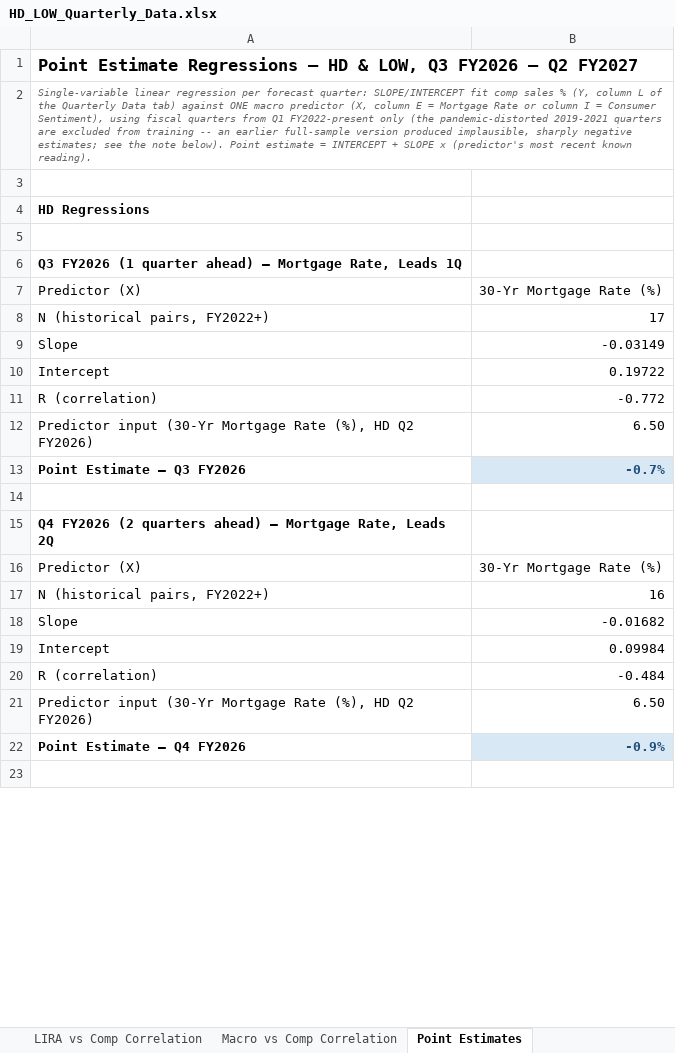
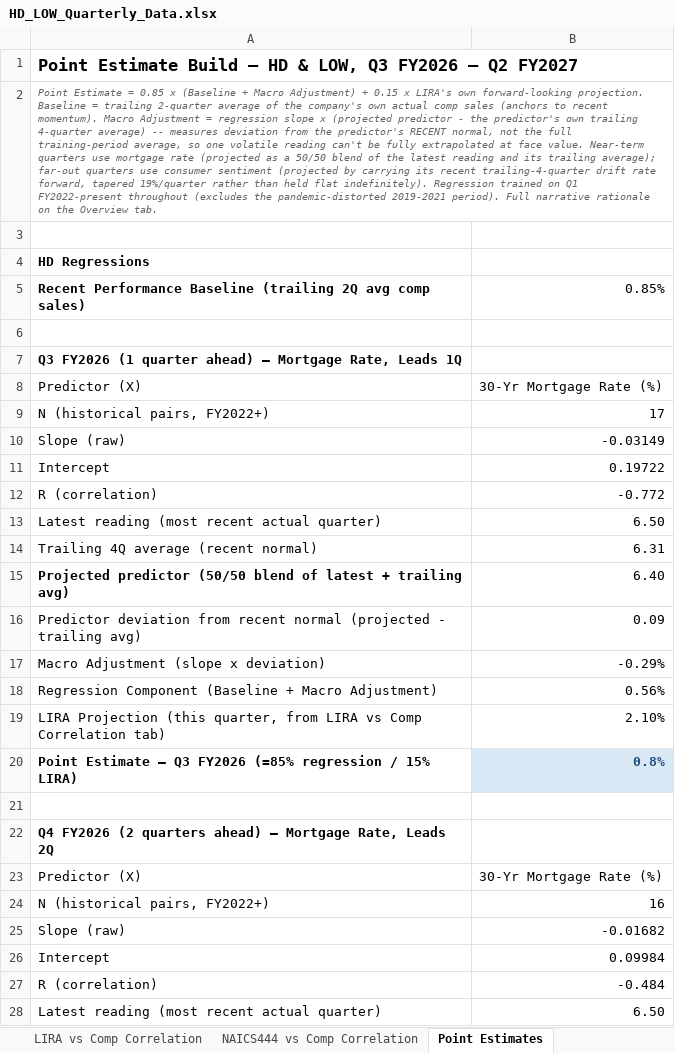
Before and after one commit to wagnerja90/hd_low_dash, an Excel workbook: data/HD_LOW_Quarterly_Data.xlsx, sheet Point Estimates, drawn as a sheet; only a part is shown; the shorter side is filled out with more unchanged rows; values as stored, in another font and other column widths than the file's, no borders; removed rows and columns are numbered as before the commit, all else as after; the diff covers the shown part only; the diff names each change by its address in the sheet, - before the commit and + after, or states it on an @@ line.

```diff
--- a/data/HD_LOW_Quarterly_Data.xlsx (sheet Point Estimates)
+++ b/data/HD_LOW_Quarterly_Data.xlsx (sheet Point Estimates)
-A1: Point Estimate Regressions — HD…
+A1: Point Estimate Build — HD…
-A2: Single-variable linear regression per forecast quarter: SLOPE/INTERCEPT fit comp sales % (Y, column L of the Quarterly Data tab) against ONE macro predictor (X, column E = Mortgage Rate or column I = Consumer Sentiment), using fiscal quarters from Q1 FY2022-present only (the pandemic-distorted 2019-2021 quarters are excluded from training -- an earlier full-sample version produced implausible, sharply negative estimates; see the note below). Point estimate = INTERCEPT + SLOPE x (predictor's most recent known reading).
+A2: Point Estimate = 0.85 x (Baseline + Macro Adjustment) + 0.15 x LIRA's own forward-looking projection. Baseline = trailing 2-quarter average of the company's own actual comp sales (anchors to recent momentum). Macro Adjustment = regression slope x (projected predictor - the predictor's own trailing 4-quarter average) -- measures deviation from the predictor's RECENT normal, not the full training-period average, so one volatile reading can't be fully extrapolated at face value. Near-term quarters use mortgage rate (projected as a 50/50 blend of the latest reading and its trailing average); far-out quarters use consumer sentiment (projected by carrying its recent trailing-4-quarter drift rate forward, tapered 19%/quarter rather than held flat indefinitely). Regression trained on Q1 FY2022-present throughout (excludes the pandemic-distorted 2019-2021 period). Full narrative rationale on the Overview tab.
+row 5: Recent Performance Baseline (trailing 2Q avg comp sales) | 0.85%
-A10: Slope
+A10: Slope (raw)
-A13: Predictor input (30-Yr Mortgage Rate (%), HD Q2 FY2026)
+A13: Latest reading (most recent actual quarter)
-row 13: Point Estimate — Q3 FY2026 | -0.7%
+row 14: Trailing 4Q average (recent normal) | 6.31
+row 15: Projected predictor (50/50 blend of latest + trailing avg) | 6.40
+row 16: Predictor deviation from recent normal (projected - trailing avg) | 0.09
+row 17: Macro Adjustment (slope x deviation) | -0.29%
+row 18: Regression Component (Baseline + Macro Adjustment) | 0.56%
+row 19: LIRA Projection (this quarter, from LIRA vs Comp Correlation tab) | 2.10%
+row 20: Point Estimate — Q3 FY2026 (=85% regression / 15% LIRA) | 0.8%
-A25: Slope
+A25: Slope (raw)
-A28: Predictor input (30-Yr Mortgage Rate (%), HD Q2 FY2026)
+A28: Latest reading (most recent actual quarter)
-row 22: Point Estimate — Q4 FY2026 | -0.9%
```
Also changed, not shown: 66 added rows, 6 removed rows and 16 edited cells elsewhere in this sheet, sheet Macro vs Comp Correlation, sheet Quarterly Data, sheet Overview, other sheet tabs, formulas that keep their value.
